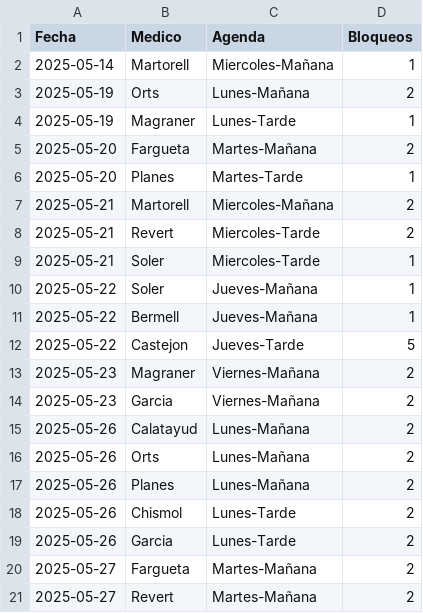
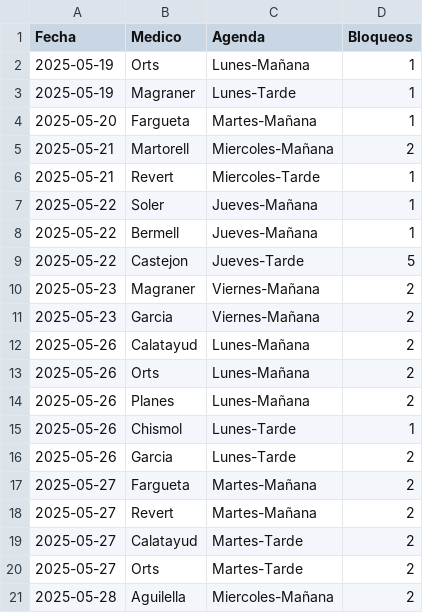
Before and after one commit to cristinogomez/uga_anexo, a CSV file: COT.csv, drawn as a sheet; only a part is shown; the shorter side is filled out with more unchanged rows.

Commit message:
Add files via upload

```diff
--- a/COT.csv
+++ b/COT.csv
@@ -1,10 +1,7 @@
 Fecha,Medico,Agenda,Bloqueos
-2025-05-14,Martorell,Miercoles-Mañana,1
-2025-05-19,Orts,Lunes-Mañana,2
+2025-05-19,Orts,Lunes-Mañana,1
 2025-05-19,Magraner,Lunes-Tarde,1
-2025-05-20,Fargueta,Martes-Mañana,2
-2025-05-20,Planes,Martes-Tarde,1
+2025-05-20,Fargueta,Martes-Mañana,1
 2025-05-21,Martorell,Miercoles-Mañana,2
-2025-05-21,Revert,Miercoles-Tarde,2
-2025-05-21,Soler,Miercoles-Tarde,1
+2025-05-21,Revert,Miercoles-Tarde,1
 2025-05-22,Soler,Jueves-Mañana,1
@@ -17,3 +14,3 @@
 2025-05-26,Planes,Lunes-Mañana,2
-2025-05-26,Chismol,Lunes-Tarde,2
+2025-05-26,Chismol,Lunes-Tarde,1
 2025-05-26,Garcia,Lunes-Tarde,2
```
